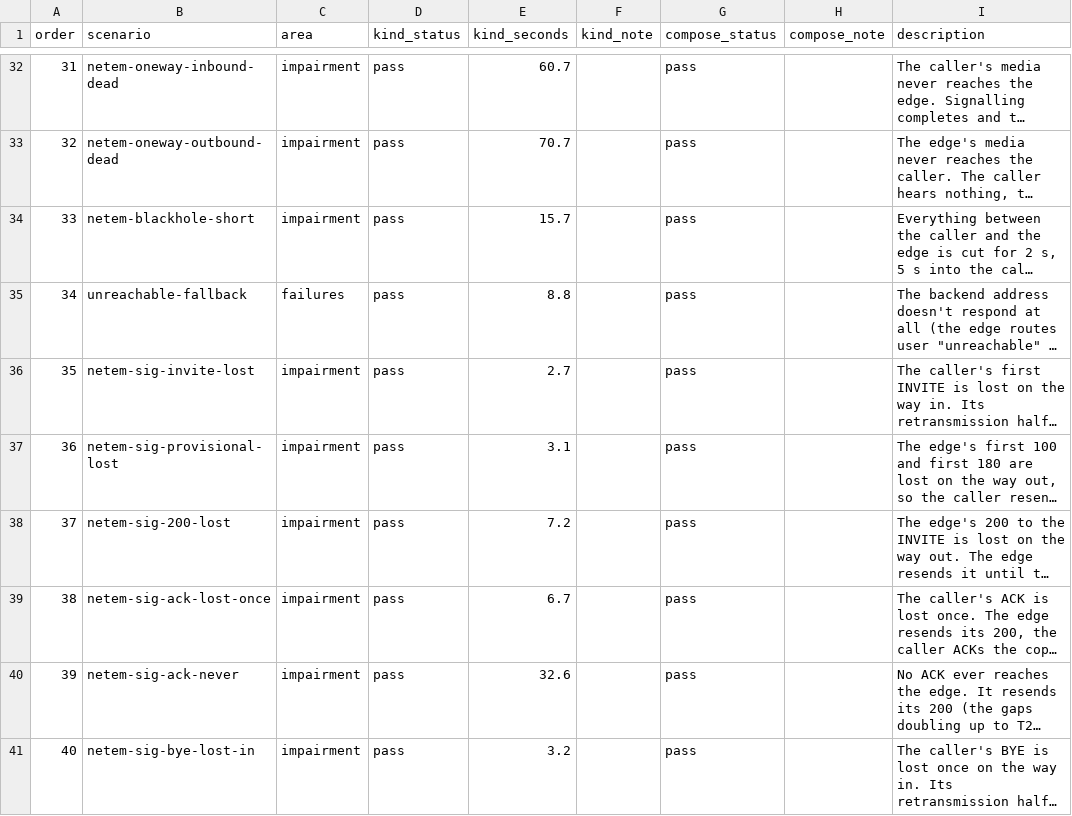
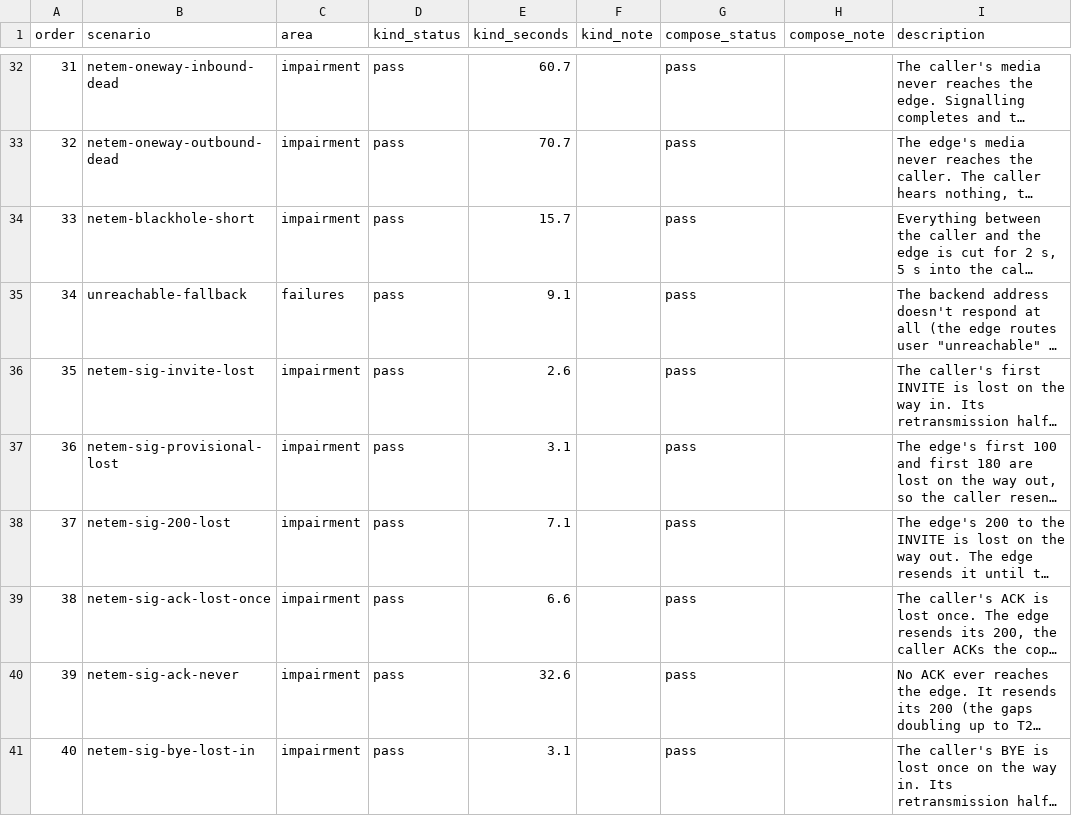
Before and after one commit to spiegela/freeswitch-operator, a CSV file: sipbench/report-card/scenarios.csv, drawn as a sheet; only a part is shown, gaps mark what is left out; long unchanged cells end in …; the diff covers the shown part only; the diff names each change by its address in the sheet, - before the commit and + after, or states it on an @@ line.

```diff
--- a/sipbench/report-card/scenarios.csv
+++ b/sipbench/report-card/scenarios.csv
-E35 (kind_seconds): 8.8
+E35 (kind_seconds): 9.1
-E36 (kind_seconds): 2.7
+E36 (kind_seconds): 2.6
-E38 (kind_seconds): 7.2
+E38 (kind_seconds): 7.1
-E39 (kind_seconds): 6.7
+E39 (kind_seconds): 6.6
-E41 (kind_seconds): 3.2
+E41 (kind_seconds): 3.1
```
Also changed, not shown: 4 added rows, 25 edited cells and row numbers in column A elsewhere in this file, 4 other files.
